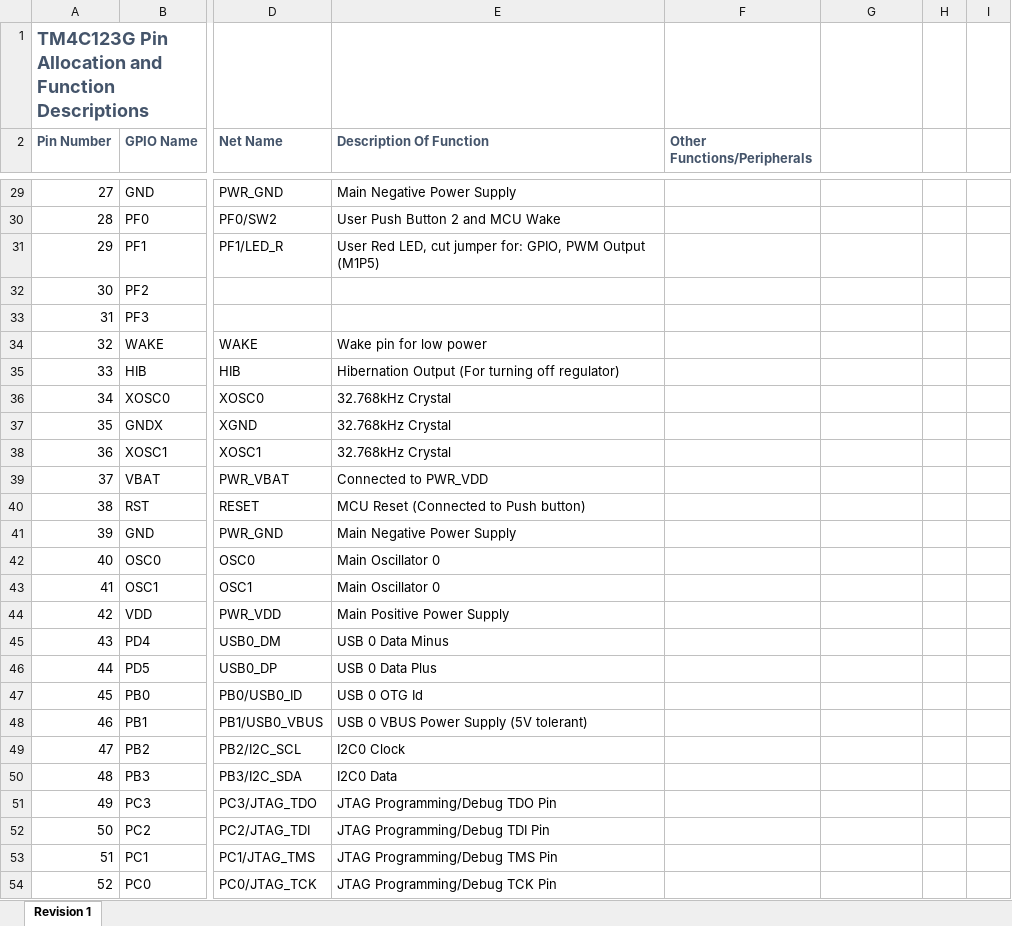
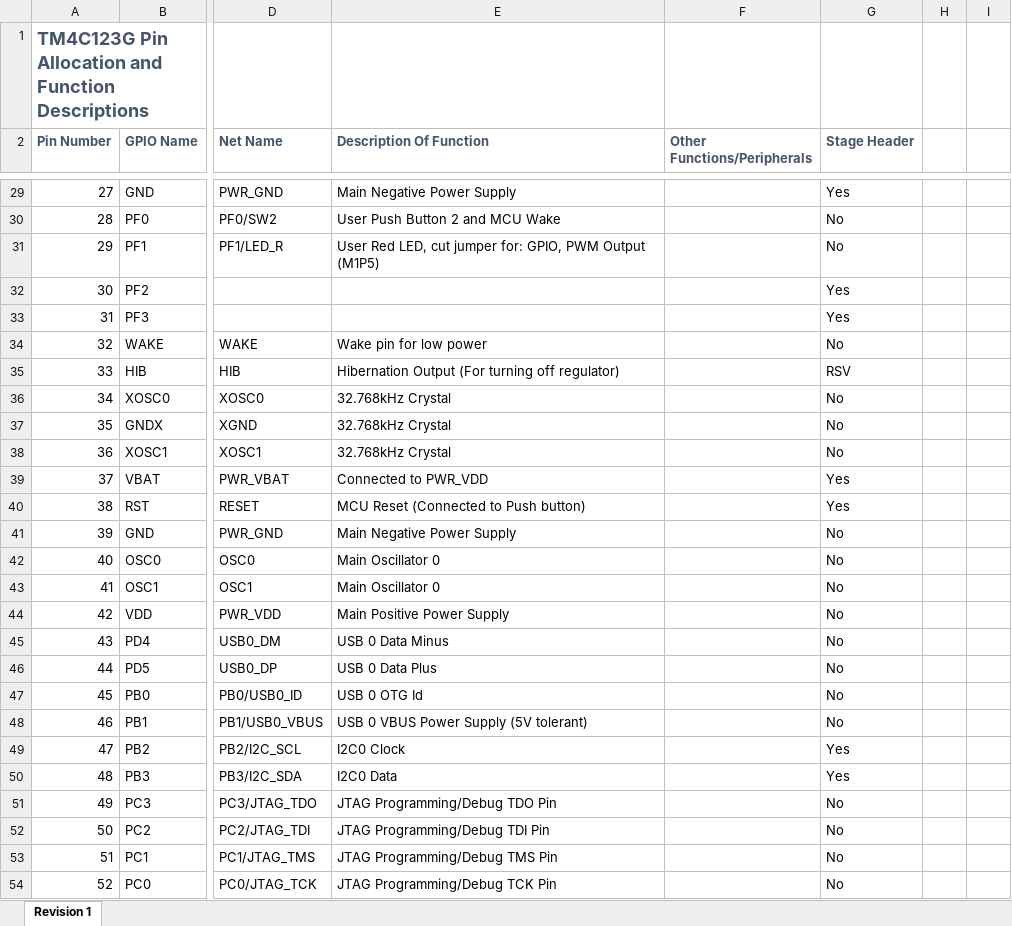
Before and after one commit to ModelRocketryAvionics/Avionics-Board, an Excel workbook: ModelRocketAvionicsPCB/TM4C Pin Diagram.xlsx, sheet Revision 1, drawn as a sheet; only a part is shown, gaps mark what is left out; values as stored, in another font and other column widths than the file's, no borders; conditional formats not drawn; the diff covers the shown part only; the diff names each change by its address in the sheet, - before the commit and + after, or states it on an @@ line.

```diff
--- a/ModelRocketAvionicsPCB/TM4C Pin Diagram.xlsx (sheet Revision 1)
+++ b/ModelRocketAvionicsPCB/TM4C Pin Diagram.xlsx (sheet Revision 1)
-G2: (empty)
+G2: Stage Header
-G29 (Stage Header): (empty)
+G29 (Stage Header): Yes
-G30:G31 (Stage Header): (empty)
+G30:G31 (Stage Header): No
-G32:G33 (Stage Header): (empty)
+G32:G33 (Stage Header): Yes
-G34 (Stage Header): (empty)
+G34 (Stage Header): No
-G35 (Stage Header): (empty)
+G35 (Stage Header): RSV
-G36:G38 (Stage Header): (empty)
+G36:G38 (Stage Header): No
-G39:G40 (Stage Header): (empty)
+G39:G40 (Stage Header): Yes
-G41:G48 (Stage Header): (empty)
+G41:G48 (Stage Header): No
-G49:G50 (Stage Header): (empty)
+G49:G50 (Stage Header): Yes
-G51:G54 (Stage Header): (empty)
+G51:G54 (Stage Header): No
```
Also changed, not shown: 1 added row and 39 edited cells elsewhere in this sheet, 8 other files.
